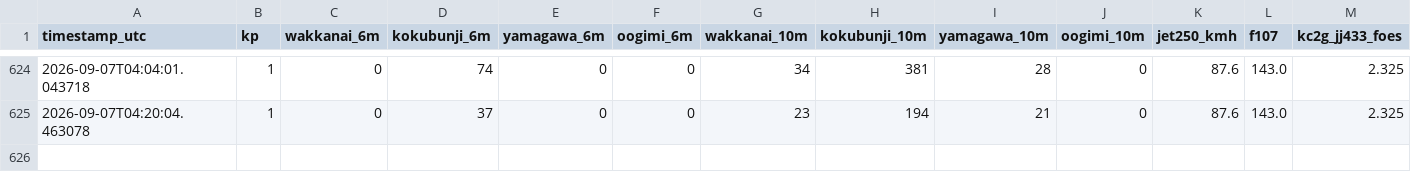
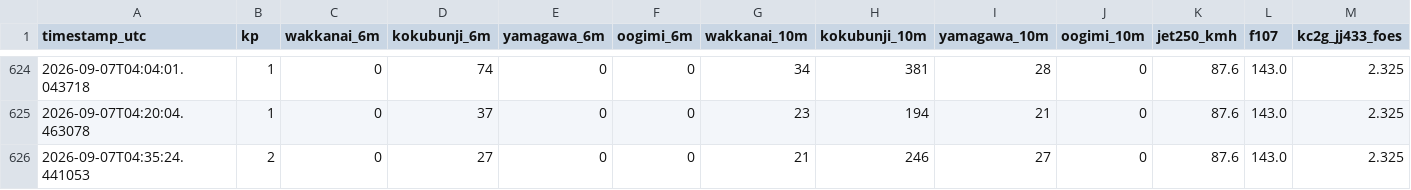
Before and after one commit to momoneko-art/es-forecast, a CSV file: history.csv, drawn as a sheet; only a part is shown, gaps mark what is left out; rows hold the shown columns only; the diff names each change by its address in the sheet, - before the commit and + after, or states it on an @@ line.

Commit message:
Update history.csv (local agent) [skip ci]

```diff
--- a/history.csv
+++ b/history.csv
+row 626: 2026-09-07T04:35:24.441053 | 2 | 0 | 27 | 0 | 0 | 21 | 246 | 27 | 0 | 87.6 | 143.0 | 2.325
```
